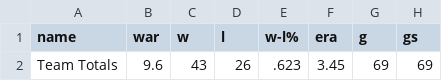
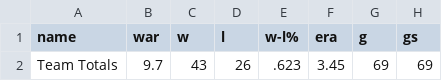
Before and after one commit to twallac10/mkebrewers-bot, a CSV file: data/pitching/brewers_pitching_totals_current.csv, drawn as a sheet; only a part is shown; the diff names each change by its address in the sheet, - before the commit and + after, or states it on an @@ line.

```diff
--- a/data/pitching/brewers_pitching_totals_current.csv
+++ b/data/pitching/brewers_pitching_totals_current.csv
-B2 (war): 9.6
+B2 (war): 9.7
```
Also changed, not shown: data/batting/brewers_xwoba_current.csv, data/standings/season_summary_latest.csv, 25 other files.
